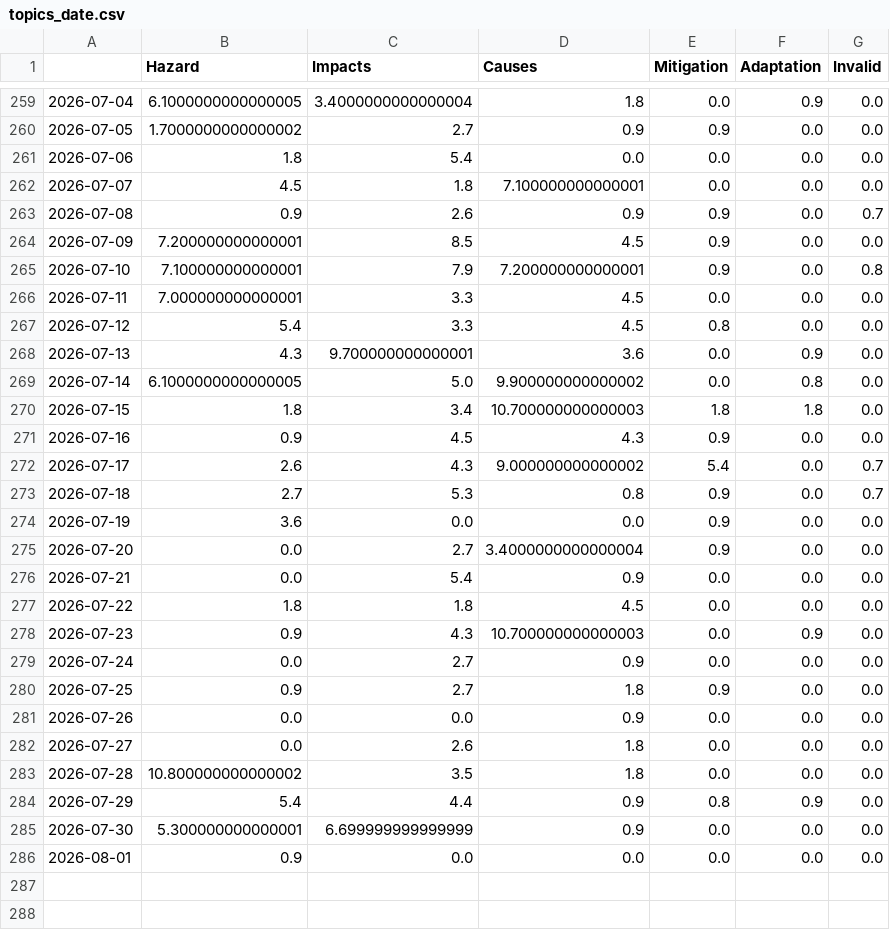
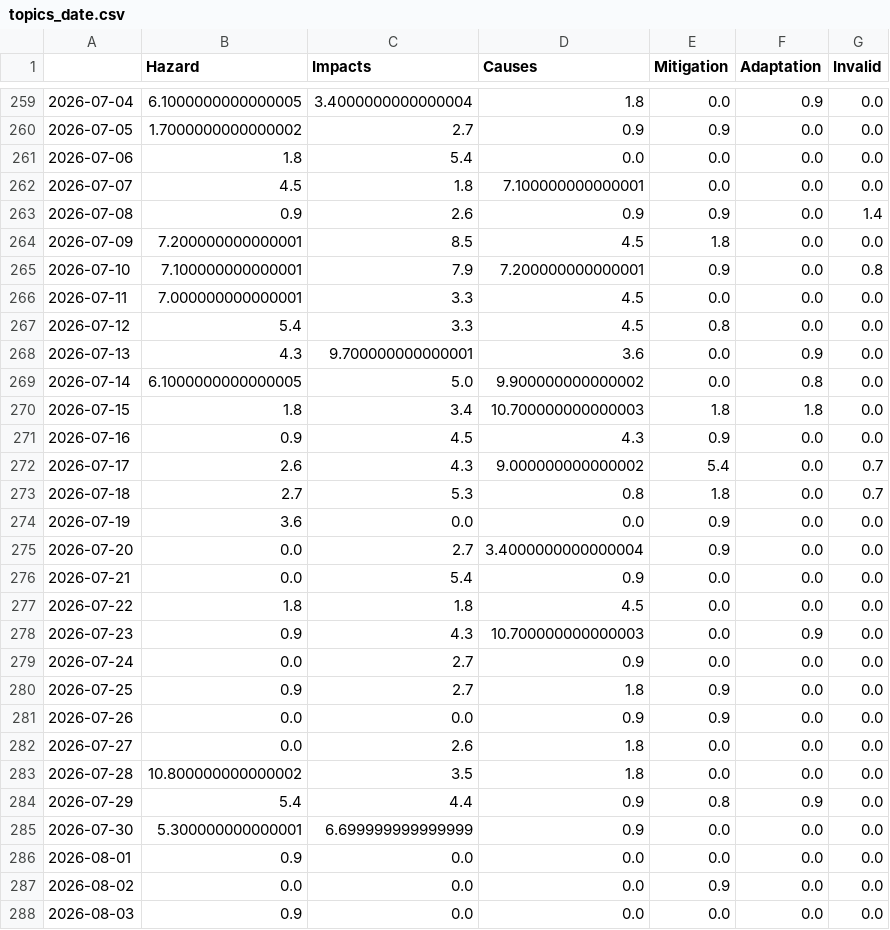
Before and after one commit to hannak555-news/heatIsComing, a CSV file: csv/topics_date.csv, drawn as a sheet; only a part is shown, gaps mark what is left out.

```diff
--- a/csv/topics_date.csv
+++ b/csv/topics_date.csv
@@ -262,4 +262,4 @@
 2026-07-07,4.5,1.8,7.100000000000001,0.0,0.0,0.0
-2026-07-08,0.9,2.6,0.9,0.9,0.0,0.7
-2026-07-09,7.200000000000001,8.5,4.5,0.9,0.0,0.0
+2026-07-08,0.9,2.6,0.9,0.9,0.0,1.4
+2026-07-09,7.200000000000001,8.5,4.5,1.8,0.0,0.0
 2026-07-10,7.100000000000001,7.9,7.200000000000001,0.9,0.0,0.8
@@ -272,3 +272,3 @@
 2026-07-17,2.6,4.3,9.000000000000002,5.4,0.0,0.7
-2026-07-18,2.7,5.3,0.8,0.9,0.0,0.7
+2026-07-18,2.7,5.3,0.8,1.8,0.0,0.7
 2026-07-19,3.6,0.0,0.0,0.9,0.0,0.0
@@ -280,3 +280,3 @@
 2026-07-25,0.9,2.7,1.8,0.9,0.0,0.0
-2026-07-26,0.0,0.0,0.9,0.0,0.0,0.0
+2026-07-26,0.0,0.0,0.9,0.9,0.0,0.0
 2026-07-27,0.0,2.6,1.8,0.0,0.0,0.0
@@ -286 +286,3 @@
 2026-08-01,0.9,0.0,0.0,0.0,0.0,0.0
+2026-08-02,0.0,0.0,0.0,0.9,0.0,0.0
+2026-08-03,0.9,0.0,0.0,0.0,0.0,0.0
```
Also changed, not shown: 4 other files.
